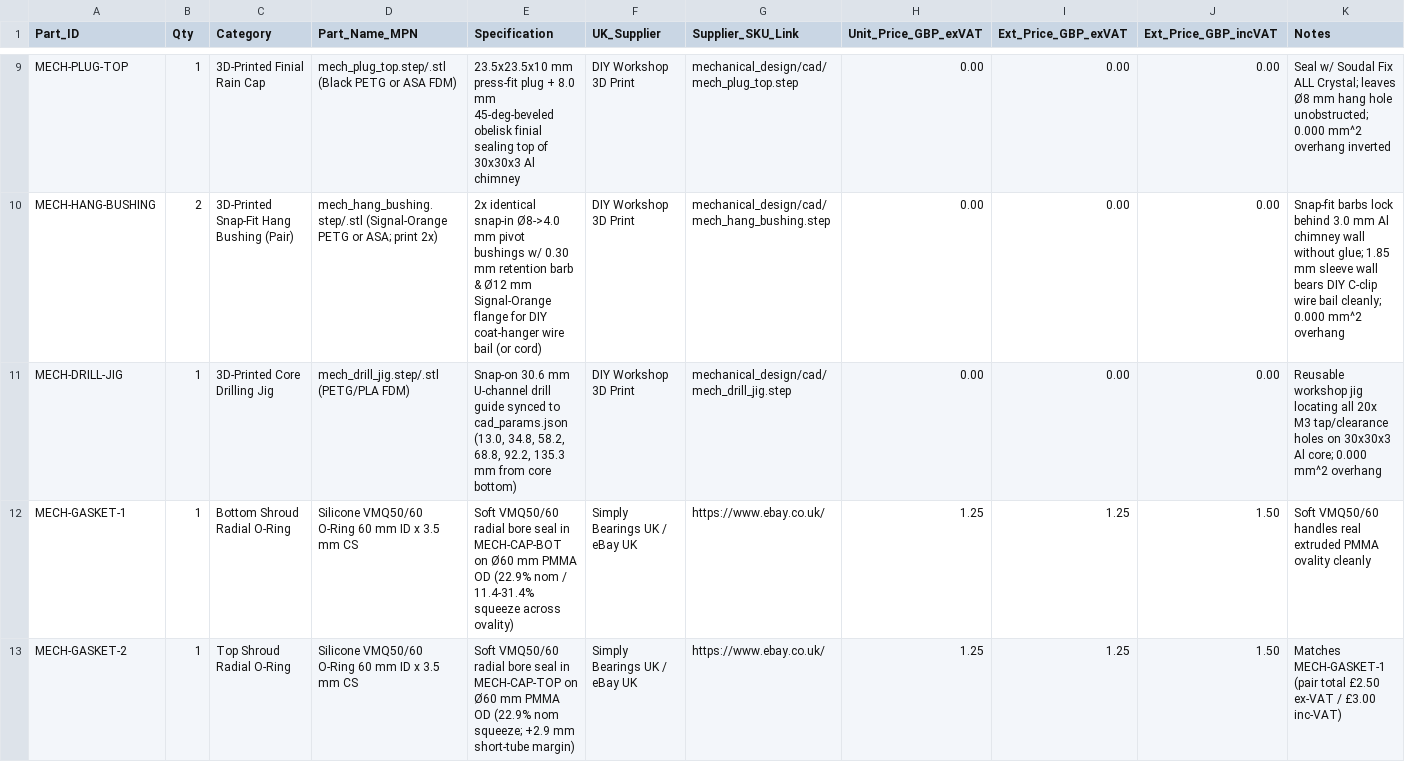
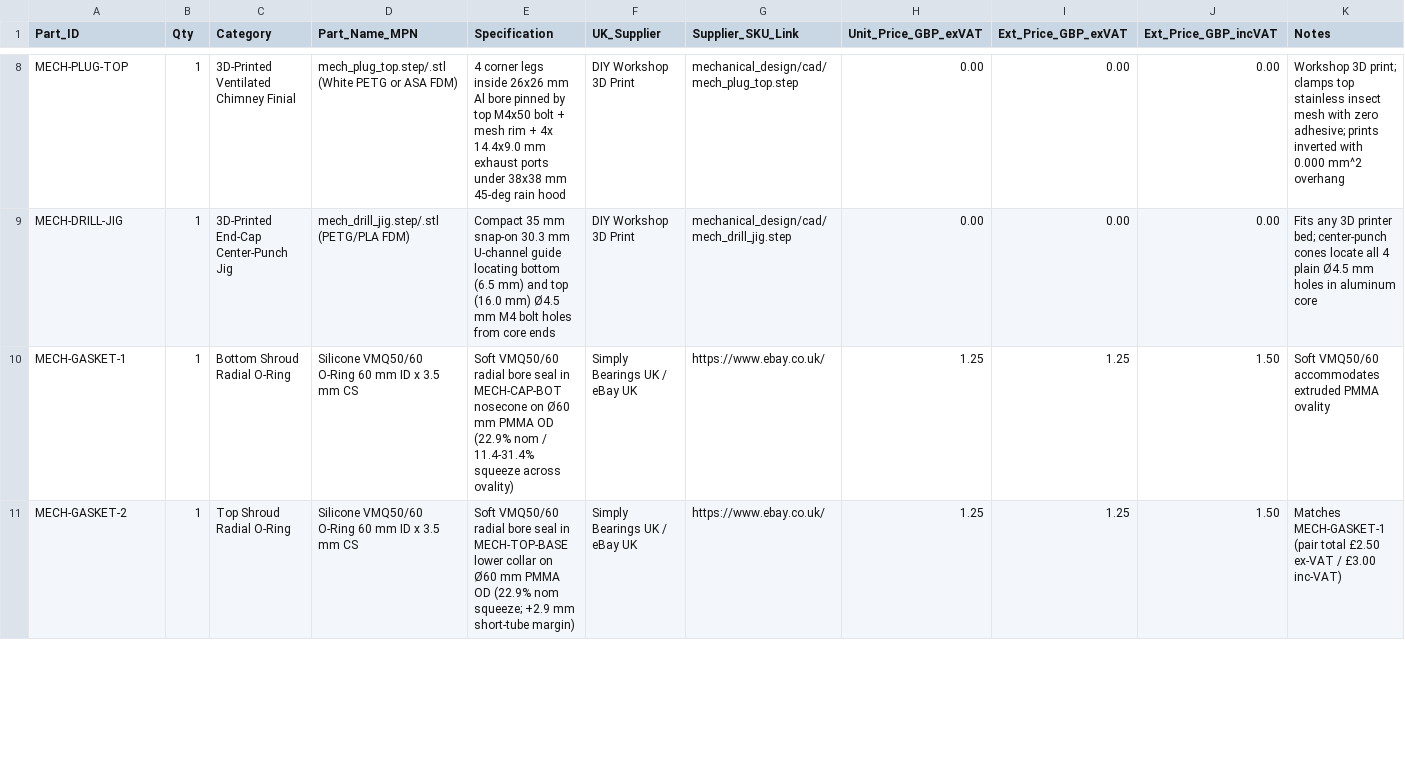
Before and after one commit to alimuldal/lepiled, a CSV file: mechanical_design/MECH_PARTS.csv, drawn as a sheet; only a part is shown, gaps mark what is left out; removed rows and columns are numbered as before the commit, all else as after; the diff covers the shown part only; the diff names each change by its address in the sheet, - before the commit and + after, or states it on an @@ line.

```diff
--- a/mechanical_design/MECH_PARTS.csv
+++ b/mechanical_design/MECH_PARTS.csv
-C8 (Category): 3D-Printed Finial Rain Cap
+C8 (Category): 3D-Printed Ventilated Chimney Finial
-D8 (Part_Name_MPN): mech_plug_top.step/.stl (Black PETG or…
+D8 (Part_Name_MPN): mech_plug_top.step/.stl (White PETG or…
-E8 (Specification): 23.5x23.5x10 mm press-fit plug + 8.0 mm 45-deg-beveled obelisk finial sealing top of 30x30x3 Al chimney
+E8 (Specification): 4 corner legs inside 26x26 mm Al bore pinned by top M4x50 bolt + mesh rim + 4x 14.4x9.0 mm exhaust ports under 38x38 mm 45-deg rain hood
-K8 (Notes): Seal w/ Soudal Fix ALL Crystal; leaves Ø8 mm hang hole unobstructed; 0.000 mm^2 overhang inverted
+K8 (Notes): Workshop 3D print; clamps top stainless insect mesh with zero adhesive; prints inverted with 0.000 mm^2 overhang
-row 10: MECH-HANG-BUSHING | 2 | 3D-Printed Snap-Fit Hang Bushing (Pair) | mech_hang_bushing.step/.stl (Signal-Orange PETG or ASA; print 2x) | 2x identical snap-in Ø8->4.0 mm pivot bushings w/ 0.30 mm retention barb & Ø12 mm Signal-Orange flange for DIY coat-hanger wire bail (or cord) | DIY Workshop 3D Print | mechanical_design/cad/mech_hang_bushing.step | 0.00 | 0.00 | 0.00 | Snap-fit barbs lock behind 3.0 mm Al chimney wall without glue; 1.85 mm sleeve wall bears DIY C-clip wire bail cleanly; 0.000 mm^2 overhang
-C9 (Category): 3D-Printed Core Drilling Jig
+C9 (Category): 3D-Printed End-Cap Center-Punch Jig
-E9 (Specification): Snap-on 30.6 mm U-channel drill guide synced to cad_params.json (13.0, 34.8, 58.2, 68.8, 92.2, 135.3 mm from core bottom)
+E9 (Specification): Compact 35 mm snap-on 30.3 mm U-channel guide locating bottom (6.5 mm) and top (16.0 mm) Ø4.5 mm M4 bolt holes from core ends
-K9 (Notes): Reusable workshop jig locating all 20x M3 tap/clearance holes on 30x30x3 Al core; 0.000 mm^2 overhang
+K9 (Notes): Fits any 3D printer bed; center-punch cones locate all 4 plain Ø4.5 mm holes in aluminum core
-E10 (Specification): …in MECH-CAP-BOT on Ø60…
+E10 (Specification): …in MECH-CAP-BOT nosecone on Ø60…
-K10 (Notes): Soft VMQ50/60 handles real extruded PMMA ovality cleanly
+K10 (Notes): Soft VMQ50/60 accommodates extruded PMMA ovality
-E11 (Specification): …seal in MECH-CAP-TOP on Ø60…
+E11 (Specification): …seal in MECH-TOP-BASE lower collar on Ø60…
```
Also changed, not shown: 3 added rows, 1 removed row and 77 edited cells elsewhere in this file, bom/bom.csv, mechanical_design/thermal/thermal_results.csv, 48 other files.
